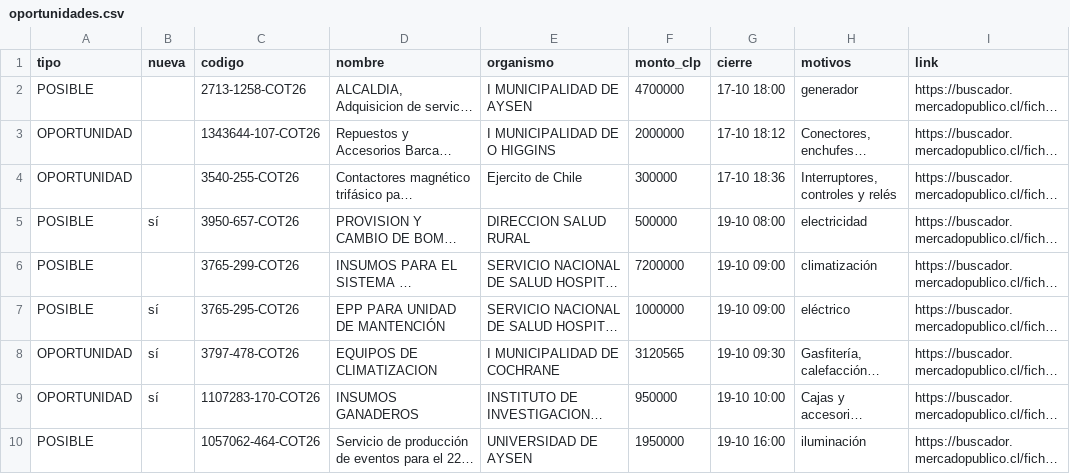
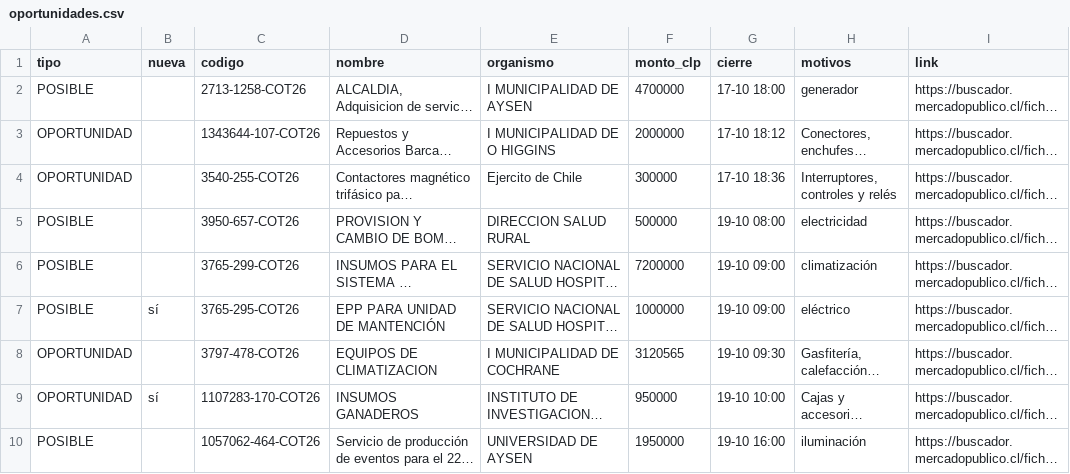
Before and after one commit to ricardoarevalo2/radar-aysen, a CSV file: docs/z-f3312e8e/oportunidades.csv, drawn as a sheet; only a part is shown; long unchanged cells end in …; the diff names each change by its address in the sheet, - before the commit and + after, or states it on an @@ line.

```diff
--- a/docs/z-f3312e8e/oportunidades.csv
+++ b/docs/z-f3312e8e/oportunidades.csv
-B5 (nueva): sí
+B5 (nueva): (empty)
-B8 (nueva): sí
+B8 (nueva): (empty)
```
Also changed, not shown: 7 other files.
